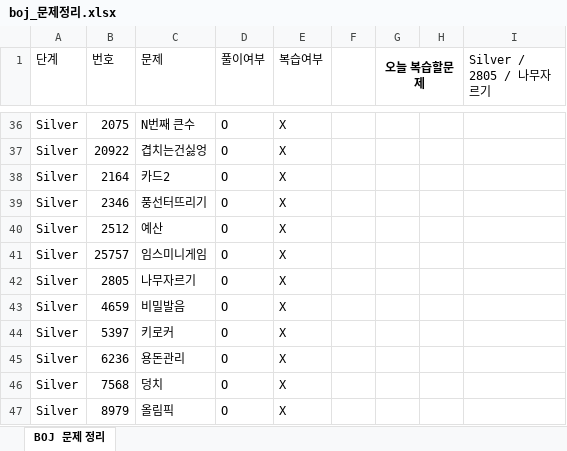
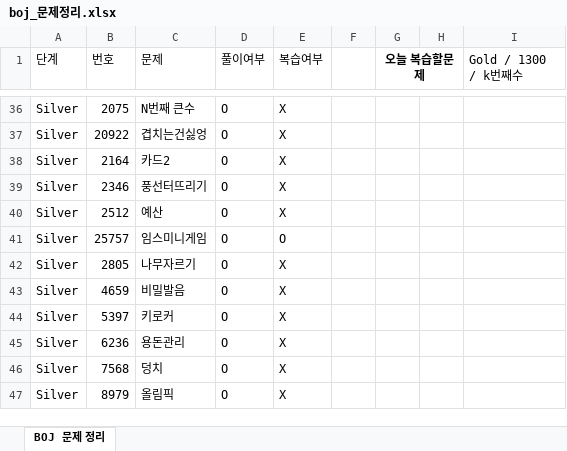
Before and after one commit to Jojep03/Study-Coding-Test, an Excel workbook: BOJ/boj_문제정리.xlsx, sheet BOJ 문제 정리, drawn as a sheet; only a part is shown, gaps mark what is left out; values as stored, in another font and other column widths than the file's, no borders; the diff names each change by its address in the sheet, - before the commit and + after, or states it on an @@ line.

```diff
--- a/BOJ/boj_문제정리.xlsx (sheet BOJ 문제 정리)
+++ b/BOJ/boj_문제정리.xlsx (sheet BOJ 문제 정리)
-I1: Silver / 2805 / 나무자르기
+I1: Gold / 1300 / k번째수
-E41 (복습여부): X
+E41 (복습여부): O
```
Also changed, not shown: 1 other file.
